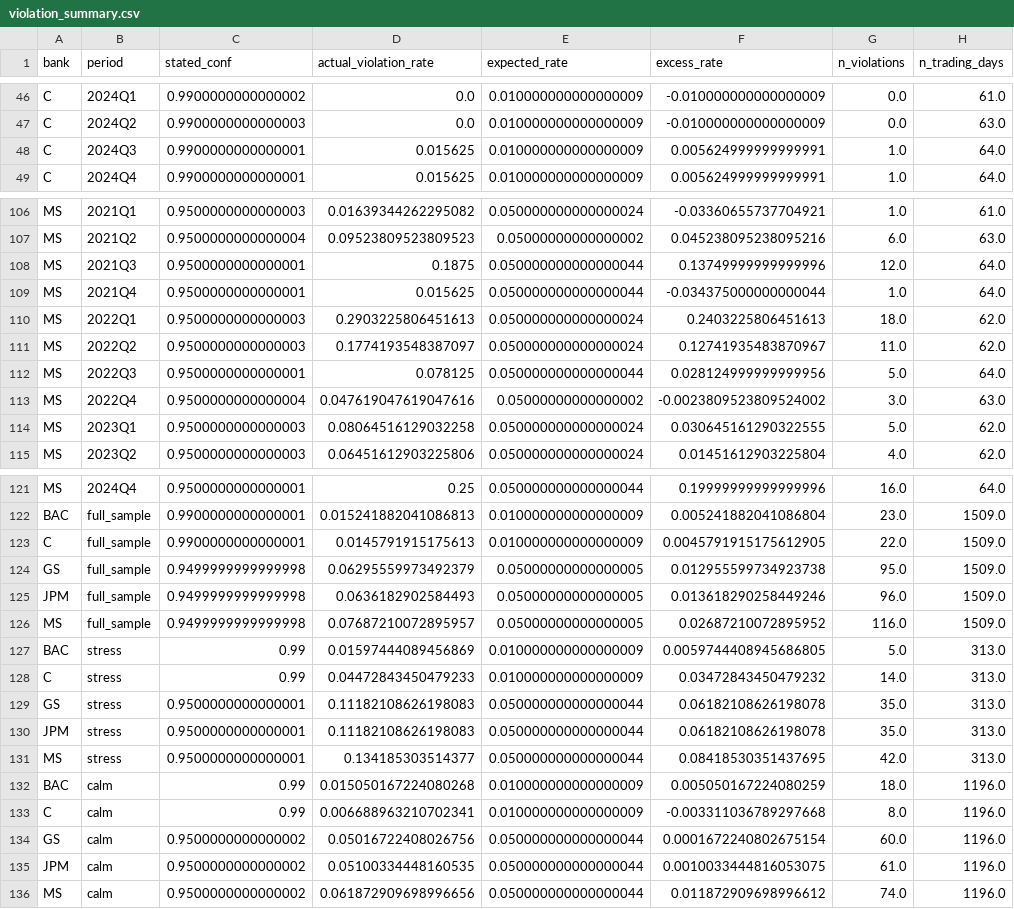
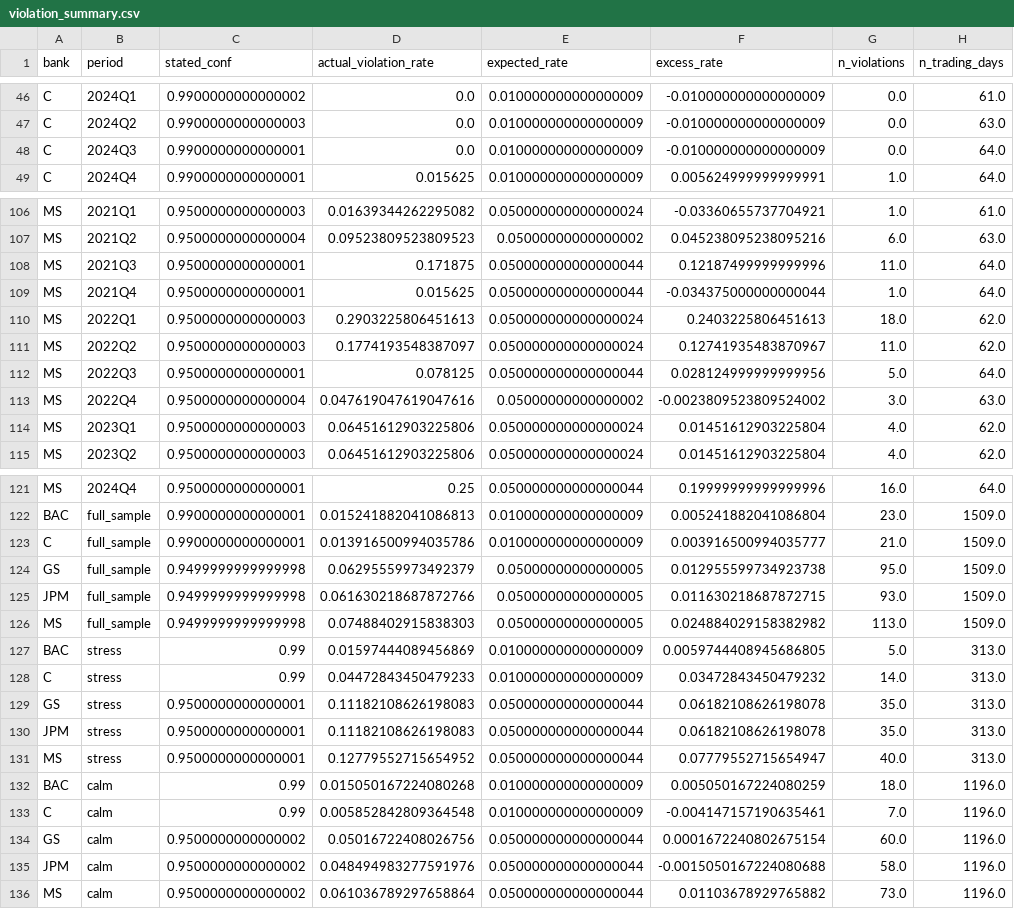
Before and after one commit to rxj0102/var-confidence-audit, a CSV file: data/processed/violation_summary.csv, drawn as a sheet; only a part is shown, gaps mark what is left out; the diff covers the shown part only.

```diff
--- a/data/processed/violation_summary.csv
+++ b/data/processed/violation_summary.csv
@@ -47,3 +47,3 @@ C,2024Q1,0.9900000000000002,0.0,0.010000000000000009,-0.010000000000000009,0.0,6
 C,2024Q2,0.9900000000000003,0.0,0.010000000000000009,-0.010000000000000009,0.0,63.0
-C,2024Q3,0.9900000000000001,0.015625,0.010000000000000009,0.005624999999999991,1.0,64.0
+C,2024Q3,0.9900000000000001,0.0,0.010000000000000009,-0.010000000000000009,0.0,64.0
 C,2024Q4,0.9900000000000001,0.015625,0.010000000000000009,0.005624999999999991,1.0,64.0
@@ -107,3 +107,3 @@ MS,2021Q1,0.9500000000000003,0.01639344262295082,0.050000000000000024,-0.0336065
 MS,2021Q2,0.9500000000000004,0.09523809523809523,0.05000000000000002,0.045238095238095216,6.0,63.0
-MS,2021Q3,0.9500000000000001,0.1875,0.050000000000000044,0.13749999999999996,12.0,64.0
+MS,2021Q3,0.9500000000000001,0.171875,0.050000000000000044,0.12187499999999996,11.0,64.0
 MS,2021Q4,0.9500000000000001,0.015625,0.050000000000000044,-0.034375000000000044,1.0,64.0
@@ -113,3 +113,3 @@ MS,2022Q3,0.9500000000000001,0.078125,0.050000000000000044,0.028124999999999956,
 MS,2022Q4,0.9500000000000004,0.047619047619047616,0.05000000000000002,-0.0023809523809524002,3.0,63.0
-MS,2023Q1,0.9500000000000003,0.08064516129032258,0.050000000000000024,0.030645161290322555,5.0,62.0
+MS,2023Q1,0.9500000000000003,0.06451612903225806,0.050000000000000024,0.01451612903225804,4.0,62.0
 MS,2023Q2,0.9500000000000003,0.06451612903225806,0.050000000000000024,0.01451612903225804,4.0,62.0
@@ -122,6 +122,6 @@ MS,2024Q4,0.9500000000000001,0.25,0.050000000000000044,0.19999999999999996,16.0,
 BAC,full_sample,0.9900000000000001,0.015241882041086813,0.010000000000000009,0.005241882041086804,23.0,1509.0
-C,full_sample,0.9900000000000001,0.0145791915175613,0.010000000000000009,0.0045791915175612905,22.0,1509.0
+C,full_sample,0.9900000000000001,0.013916500994035786,0.010000000000000009,0.003916500994035777,21.0,1509.0
 GS,full_sample,0.9499999999999998,0.06295559973492379,0.05000000000000005,0.012955599734923738,95.0,1509.0
-JPM,full_sample,0.9499999999999998,0.0636182902584493,0.05000000000000005,0.013618290258449246,96.0,1509.0
-MS,full_sample,0.9499999999999998,0.07687210072895957,0.05000000000000005,0.02687210072895952,116.0,1509.0
+JPM,full_sample,0.9499999999999998,0.061630218687872766,0.05000000000000005,0.011630218687872715,93.0,1509.0
+MS,full_sample,0.9499999999999998,0.07488402915838303,0.05000000000000005,0.024884029158382982,113.0,1509.0
 BAC,stress,0.99,0.01597444089456869,0.010000000000000009,0.0059744408945686805,5.0,313.0
@@ -130,7 +130,7 @@ GS,stress,0.9500000000000001,0.11182108626198083,0.050000000000000044,0.06182108
 JPM,stress,0.9500000000000001,0.11182108626198083,0.050000000000000044,0.06182108626198078,35.0,313.0
-MS,stress,0.9500000000000001,0.134185303514377,0.050000000000000044,0.08418530351437695,42.0,313.0
+MS,stress,0.9500000000000001,0.12779552715654952,0.050000000000000044,0.07779552715654947,40.0,313.0
 BAC,calm,0.99,0.015050167224080268,0.010000000000000009,0.005050167224080259,18.0,1196.0
-C,calm,0.99,0.006688963210702341,0.010000000000000009,-0.003311036789297668,8.0,1196.0
+C,calm,0.99,0.005852842809364548,0.010000000000000009,-0.004147157190635461,7.0,1196.0
 GS,calm,0.9500000000000002,0.05016722408026756,0.050000000000000044,0.0001672240802675154,60.0,1196.0
-JPM,calm,0.9500000000000002,0.05100334448160535,0.050000000000000044,0.0010033444816053075,61.0,1196.0
-MS,calm,0.9500000000000002,0.061872909698996656,0.050000000000000044,0.011872909698996612,74.0,1196.0
+JPM,calm,0.9500000000000002,0.048494983277591976,0.050000000000000044,-0.0015050167224080688,58.0,1196.0
+MS,calm,0.9500000000000002,0.061036789297658864,0.050000000000000044,0.01103678929765882,73.0,1196.0
```
Also changed, not shown: 12 edited cells elsewhere in this file, data/processed/christoffersen_results.csv, data/processed/cross_bank_comparison.csv, 29 other files.
